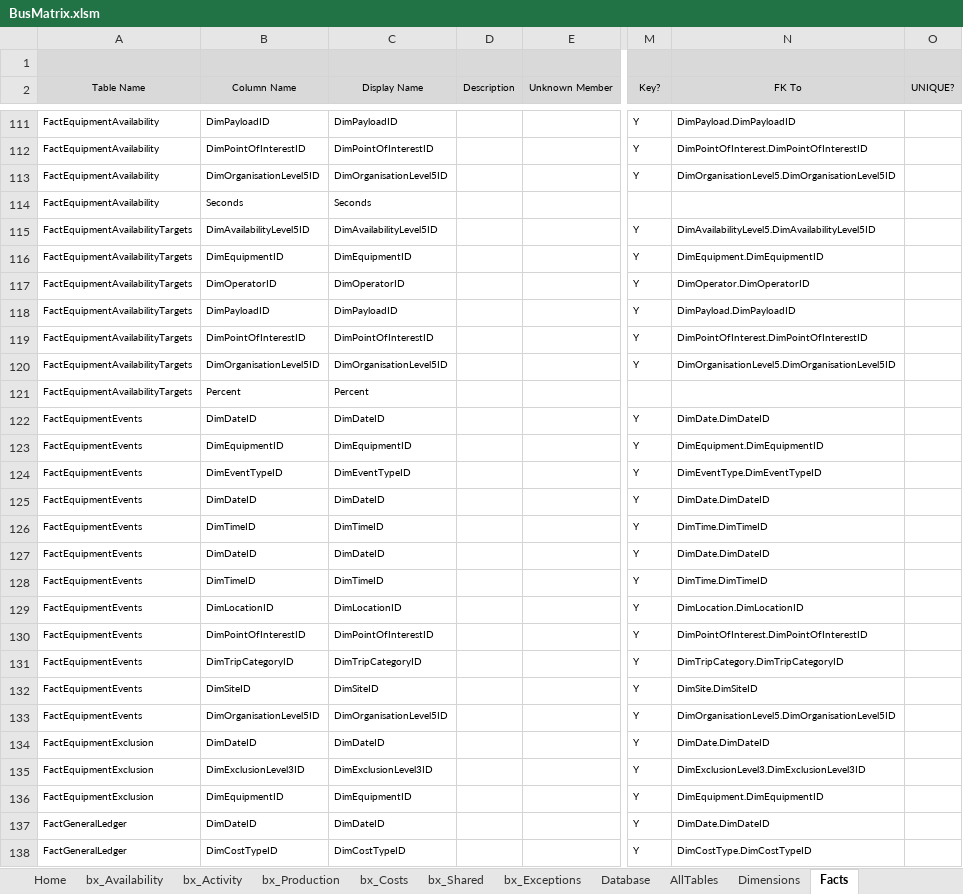
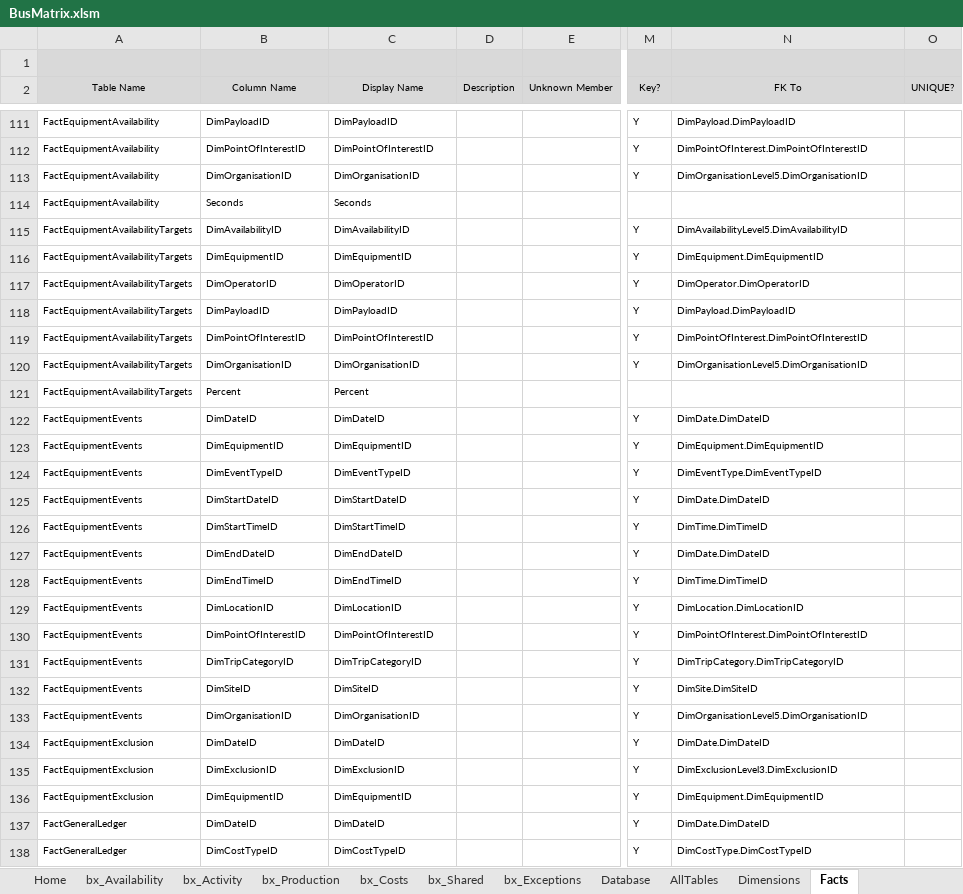
Before and after one commit to AphelionSoftware/DataLoadFrameworks, an Excel workbook: BusMatrixToDBSchema/BusMatrix.xlsm, sheet Facts, drawn as a sheet; only a part is shown, gaps mark what is left out; values as stored, in another font and other column widths than the file's, no borders; the diff covers the shown part only; the diff names each change by its address in the sheet, - before the commit and + after, or states it on an @@ line.

Commit message:
BusMatrixToDBSchema - additional tweaks to fact foreign key generation

```diff
--- a/BusMatrixToDBSchema/BusMatrix.xlsm (sheet Facts)
+++ b/BusMatrixToDBSchema/BusMatrix.xlsm (sheet Facts)
-B113 (Column Name): DimOrganisationLevel5ID
+B113 (Column Name): DimOrganisationID
-C113 (Display Name): DimOrganisationLevel5ID
+C113 (Display Name): DimOrganisationID
-N113 (FK To): DimOrganisationLevel5.DimOrganisationLevel5ID
+N113 (FK To): DimOrganisationLevel5.DimOrganisationID
-B115 (Column Name): DimAvailabilityLevel5ID
+B115 (Column Name): DimAvailabilityID
-C115 (Display Name): DimAvailabilityLevel5ID
+C115 (Display Name): DimAvailabilityID
-N115 (FK To): DimAvailabilityLevel5.DimAvailabilityLevel5ID
+N115 (FK To): DimAvailabilityLevel5.DimAvailabilityID
-B120 (Column Name): DimOrganisationLevel5ID
+B120 (Column Name): DimOrganisationID
-C120 (Display Name): DimOrganisationLevel5ID
+C120 (Display Name): DimOrganisationID
-N120 (FK To): DimOrganisationLevel5.DimOrganisationLevel5ID
+N120 (FK To): DimOrganisationLevel5.DimOrganisationID
-B125 (Column Name): DimDateID
+B125 (Column Name): DimStartDateID
-C125 (Display Name): DimDateID
+C125 (Display Name): DimStartDateID
-B126 (Column Name): DimTimeID
+B126 (Column Name): DimStartTimeID
-C126 (Display Name): DimTimeID
+C126 (Display Name): DimStartTimeID
-B127 (Column Name): DimDateID
+B127 (Column Name): DimEndDateID
-C127 (Display Name): DimDateID
+C127 (Display Name): DimEndDateID
-B128 (Column Name): DimTimeID
+B128 (Column Name): DimEndTimeID
-C128 (Display Name): DimTimeID
+C128 (Display Name): DimEndTimeID
-B133 (Column Name): DimOrganisationLevel5ID
+B133 (Column Name): DimOrganisationID
-C133 (Display Name): DimOrganisationLevel5ID
+C133 (Display Name): DimOrganisationID
-N133 (FK To): DimOrganisationLevel5.DimOrganisationLevel5ID
+N133 (FK To): DimOrganisationLevel5.DimOrganisationID
-B135 (Column Name): DimExclusionLevel3ID
+B135 (Column Name): DimExclusionID
-C135 (Display Name): DimExclusionLevel3ID
+C135 (Display Name): DimExclusionID
-N135 (FK To): DimExclusionLevel3.DimExclusionLevel3ID
+N135 (FK To): DimExclusionLevel3.DimExclusionID
```
Also changed, not shown: 104 edited cells elsewhere in this sheet, sheet AllTables, charts or pictures, 1 other file.
